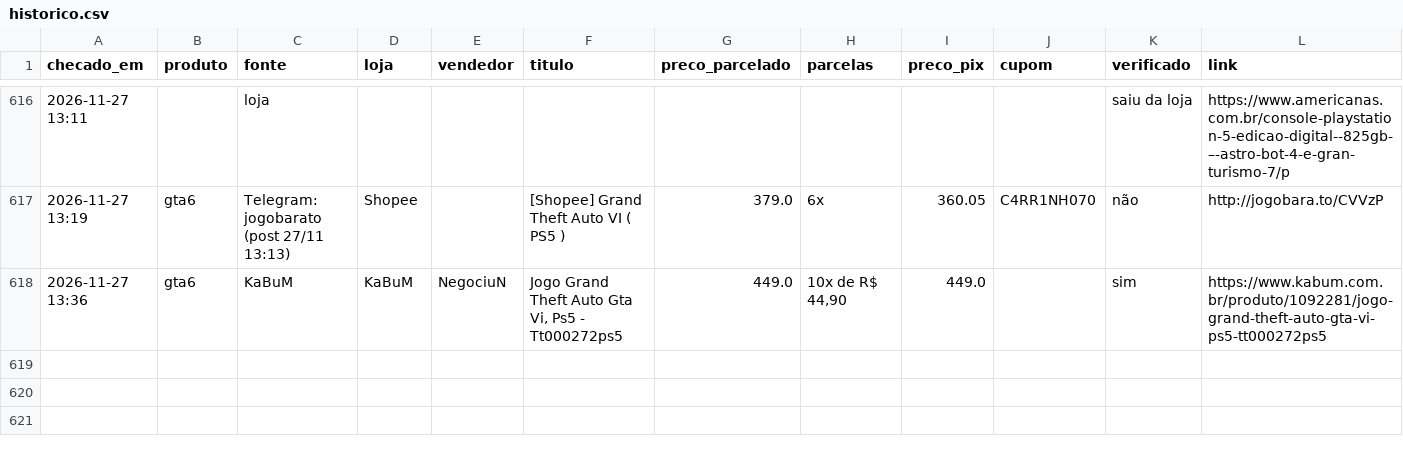
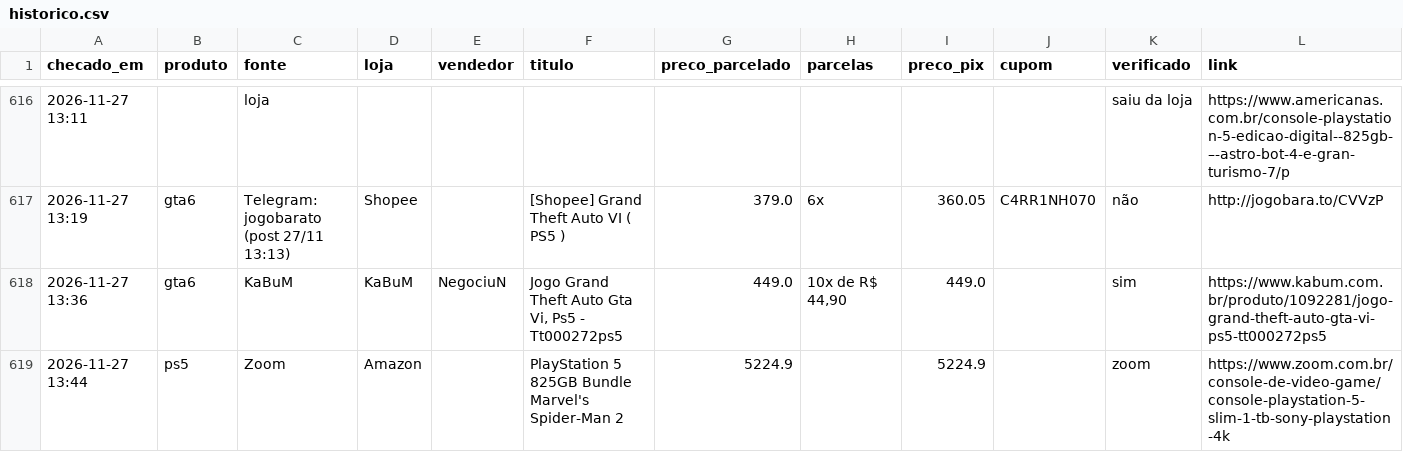
Before and after one commit to leo-barbieri/monitor-precos, a CSV file: data/historico.csv, drawn as a sheet; only a part is shown, gaps mark what is left out.

```diff
--- a/data/historico.csv
+++ b/data/historico.csv
@@ -618 +618,2 @@ checado_em,produto,fonte,loja,vendedor,titulo,preco_parcelado,parcelas,preco_pix
 2026-11-27 13:36,gta6,KaBuM,KaBuM,NegociuN,"Jogo Grand Theft Auto Gta Vi, Ps5 - Tt000272ps5",449.0,"10x de R$ 44,90",449.0,,sim,https://www.kabum.com.br/produto/1092281/jogo-grand-theft-auto-gta-vi-ps5-tt000272ps5
+2026-11-27 13:44,ps5,Zoom,Amazon,,PlayStation 5 825GB Bundle Marvel's Spider-Man 2,5224.9,,5224.9,,zoom,https://www.zoom.com.br/console-de-video-game/console-playstation-5-slim-1-tb-sony-playstation-4k
```
Also changed, not shown: 1 other file.
